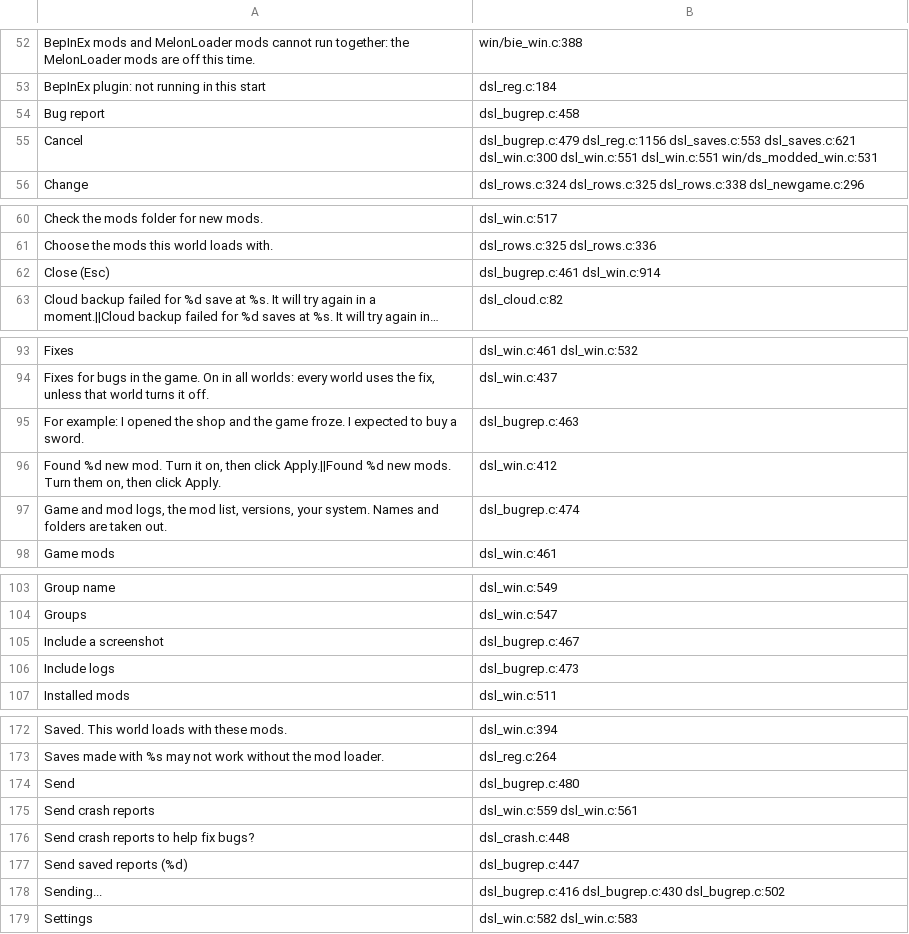
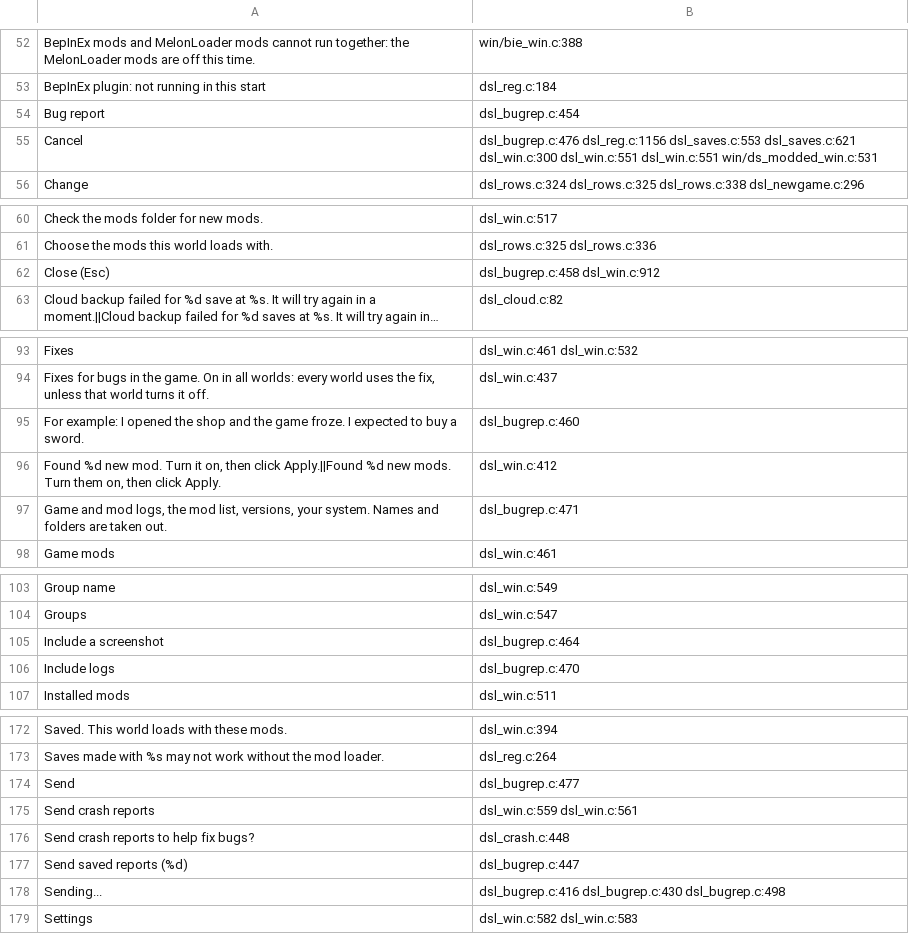
Before and after one commit to AmfiLogos/ds_modloader, a TSV file: loader/lang/_where.tsv, drawn as a sheet; only a part is shown, gaps mark what is left out; long unchanged cells end in …; the diff covers the shown part only; the diff names each change by its address in the sheet, - before the commit and + after, or states it on an @@ line.

```diff
--- a/loader/lang/_where.tsv
+++ b/loader/lang/_where.tsv
-B54: dsl_bugrep.c:458
+B54: dsl_bugrep.c:454
-B55: dsl_bugrep.c:479 dsl_reg.c:1156 dsl_saves.c:553…
+B55: dsl_bugrep.c:476 dsl_reg.c:1156 dsl_saves.c:553…
-B62: dsl_bugrep.c:461 dsl_win.c:914
+B62: dsl_bugrep.c:458 dsl_win.c:912
-B95: dsl_bugrep.c:463
+B95: dsl_bugrep.c:460
-B97: dsl_bugrep.c:474
+B97: dsl_bugrep.c:471
-B105: dsl_bugrep.c:467
+B105: dsl_bugrep.c:464
-B106: dsl_bugrep.c:473
+B106: dsl_bugrep.c:470
-B174: dsl_bugrep.c:480
+B174: dsl_bugrep.c:477
-B178: dsl_bugrep.c:416 dsl_bugrep.c:430 dsl_bugrep.c:502
+B178: dsl_bugrep.c:416 dsl_bugrep.c:430 dsl_bugrep.c:498
```
Also changed, not shown: 7 edited cells elsewhere in this file, 8 other files.
